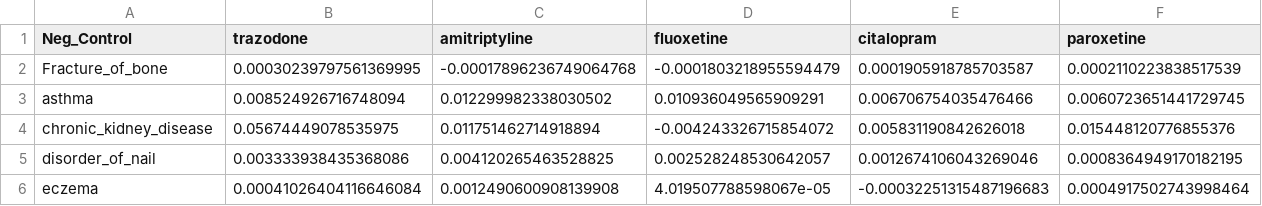
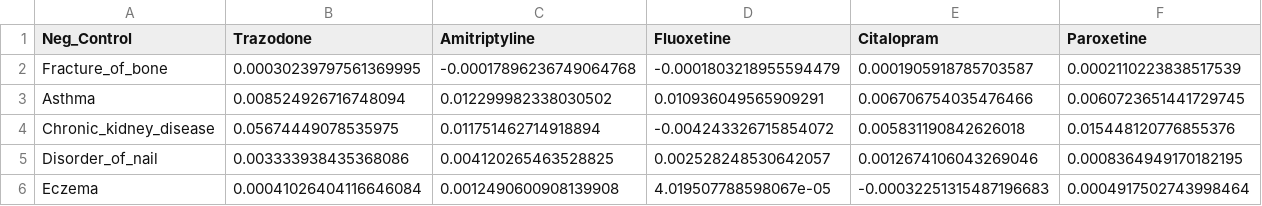
Before and after one commit to mahmud2137/N3C_Antidepressant_effect, a CSV file: neg_control_results/ate_prop_score_neg_cntl_mean.csv, drawn as a sheet; only a part is shown; the diff covers the shown part only; the diff names each change by its address in the sheet, - before the commit and + after, or states it on an @@ line.

```diff
--- a/neg_control_results/ate_prop_score_neg_cntl_mean.csv
+++ b/neg_control_results/ate_prop_score_neg_cntl_mean.csv
-B1: trazodone
+B1: Trazodone
-C1: amitriptyline
+C1: Amitriptyline
-D1: fluoxetine
+D1: Fluoxetine
-E1: citalopram
+E1: Citalopram
-F1: paroxetine
+F1: Paroxetine
-A3 (Neg_Control): asthma
+A3 (Neg_Control): Asthma
-A4 (Neg_Control): chronic_kidney_disease
+A4 (Neg_Control): Chronic_kidney_disease
-A5 (Neg_Control): disorder_of_nail
+A5 (Neg_Control): Disorder_of_nail
-A6 (Neg_Control): eczema
+A6 (Neg_Control): Eczema
```
Also changed, not shown: 12 edited cells elsewhere in this file, neg_control_results/ate_prop_score_neg_cntl_ci_L.csv, neg_control_results/ate_prop_score_neg_cntl_ci_U.csv, 4 other files.
